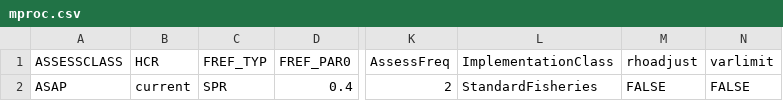
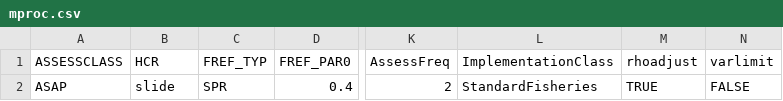
Before and after one commit to lkerr/groundfish-MSE, a CSV file: modelParameters/mproc.csv, drawn as a sheet; only a part is shown, gaps mark what is left out; the diff names each change by its address in the sheet, - before the commit and + after, or states it on an @@ line.

Commit message:
Testing RARGOM Scenario 1

```diff
--- a/modelParameters/mproc.csv
+++ b/modelParameters/mproc.csv
-B2 (HCR): current
+B2 (HCR): slide
-M2 (rhoadjust): FALSE
+M2 (rhoadjust): TRUE
```
